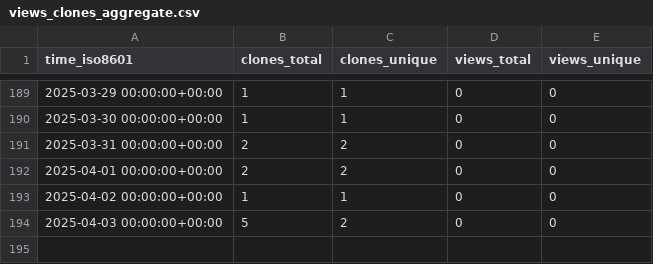
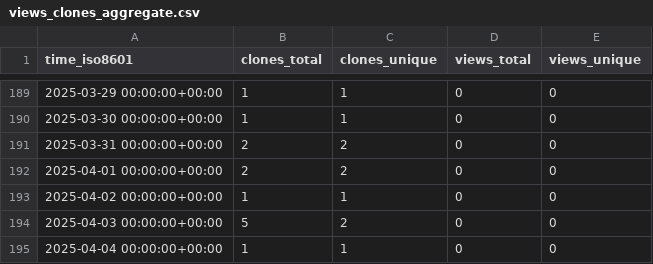
Before and after one commit to demichie/OpenPDAC-11, a CSV file: demichie/OpenPDAC-11/ghrs-data/views_clones_aggregate.csv, drawn as a sheet; only a part is shown, gaps mark what is left out; the diff names each change by its address in the sheet, - before the commit and + after, or states it on an @@ line.

```diff
--- a/demichie/OpenPDAC-11/ghrs-data/views_clones_aggregate.csv
+++ b/demichie/OpenPDAC-11/ghrs-data/views_clones_aggregate.csv
+row 195: 2025-04-04 00:00:00+00:00 | 1 | 1 | 0 | 0
```
Also changed, not shown: 1 other file.
